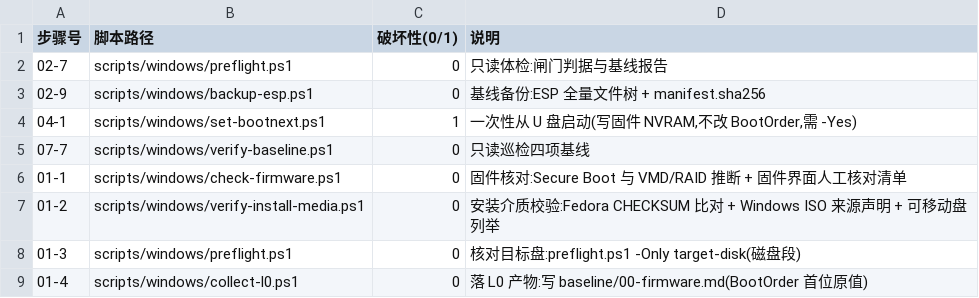
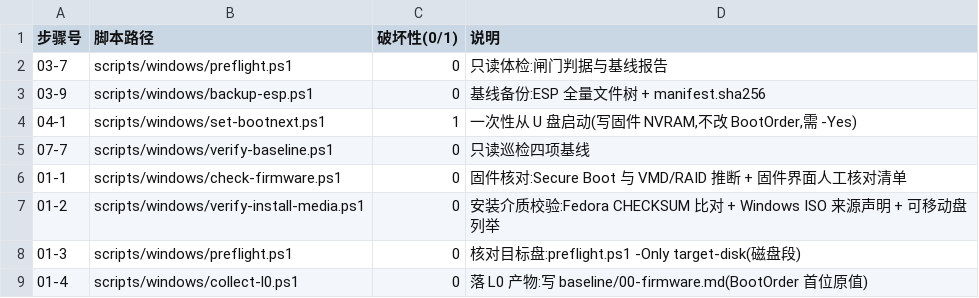
Before and after one commit to Zzz210s/win-linux-dualboot, a TSV file: scripts/windows/steps.tsv, drawn as a sheet.

```diff
--- a/scripts/windows/steps.tsv
+++ b/scripts/windows/steps.tsv
@@ -1,4 +1,4 @@
 步骤号	脚本路径	破坏性(0/1)	说明
-02-7	scripts/windows/preflight.ps1	0	只读体检:闸门判据与基线报告
-02-9	scripts/windows/backup-esp.ps1	0	基线备份:ESP 全量文件树 + manifest.sha256
+03-7	scripts/windows/preflight.ps1	0	只读体检:闸门判据与基线报告
+03-9	scripts/windows/backup-esp.ps1	0	基线备份:ESP 全量文件树 + manifest.sha256
 04-1	scripts/windows/set-bootnext.ps1	1	一次性从 U 盘启动(写固件 NVRAM,不改 BootOrder,需 -Yes)
```
Also changed, not shown: 7 other files.
